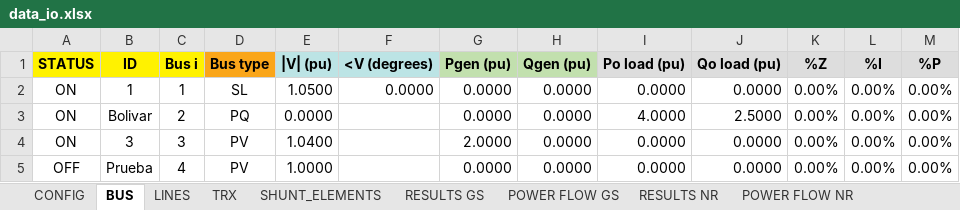
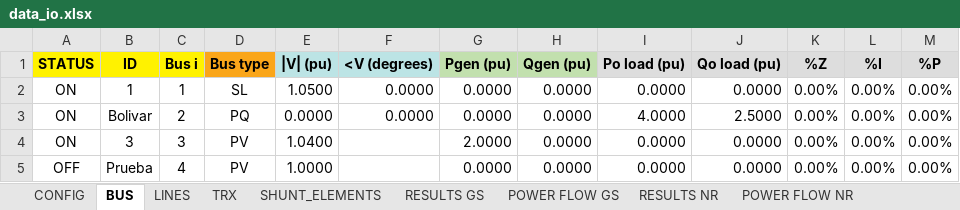
Before and after one commit to Atovar18/Proyecto_2_Ver, an Excel workbook: Proyecto_Python_Ver#2/Datos_O/data_io.xlsx, sheet BUS, drawn as a sheet; values as stored, in another font and other column widths than the file's, no borders; the diff names each change by its address in the sheet, - before the commit and + after, or states it on an @@ line.

```diff
--- a/Proyecto_Python_Ver#2/Datos_O/data_io.xlsx (sheet BUS)
+++ b/Proyecto_Python_Ver#2/Datos_O/data_io.xlsx (sheet BUS)
-F3 (<V (degrees)): (empty)
+F3 (<V (degrees)): 0.0000
```
Also changed, not shown: sheet CONFIG, Proyecto_Python_Ver#2/Datos_O/EjemploP6.xlsx, Proyecto_Python_Ver#2/Datos_O/data_io3.xlsx, 9 other files.
